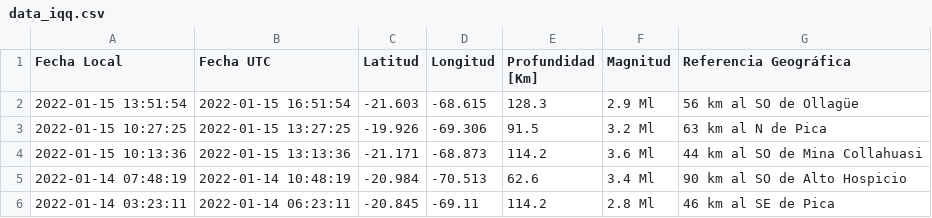
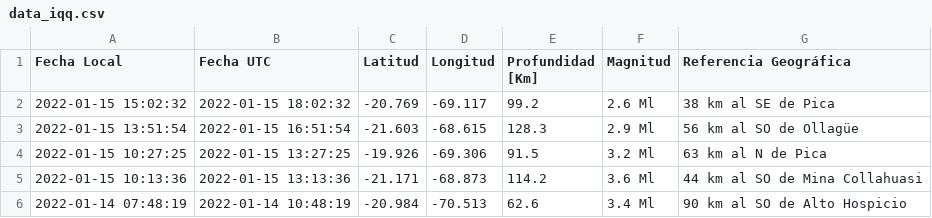
Before and after one commit to brunooviedo/sismosiquique, a CSV file: data_iqq.csv, drawn as a sheet; only a part is shown; the shorter side is filled out with more unchanged rows; the diff names each change by its address in the sheet, - before the commit and + after, or states it on an @@ line.

```diff
--- a/data_iqq.csv
+++ b/data_iqq.csv
+row 2: 2022-01-15 15:02:32 | 2022-01-15 18:02:32 | -20.769 | -69.117 | 99.2 | 2.6 Ml | 38 km al SE de Pica
```
Also changed, not shown: data_iquique.csv, 2 other files.
